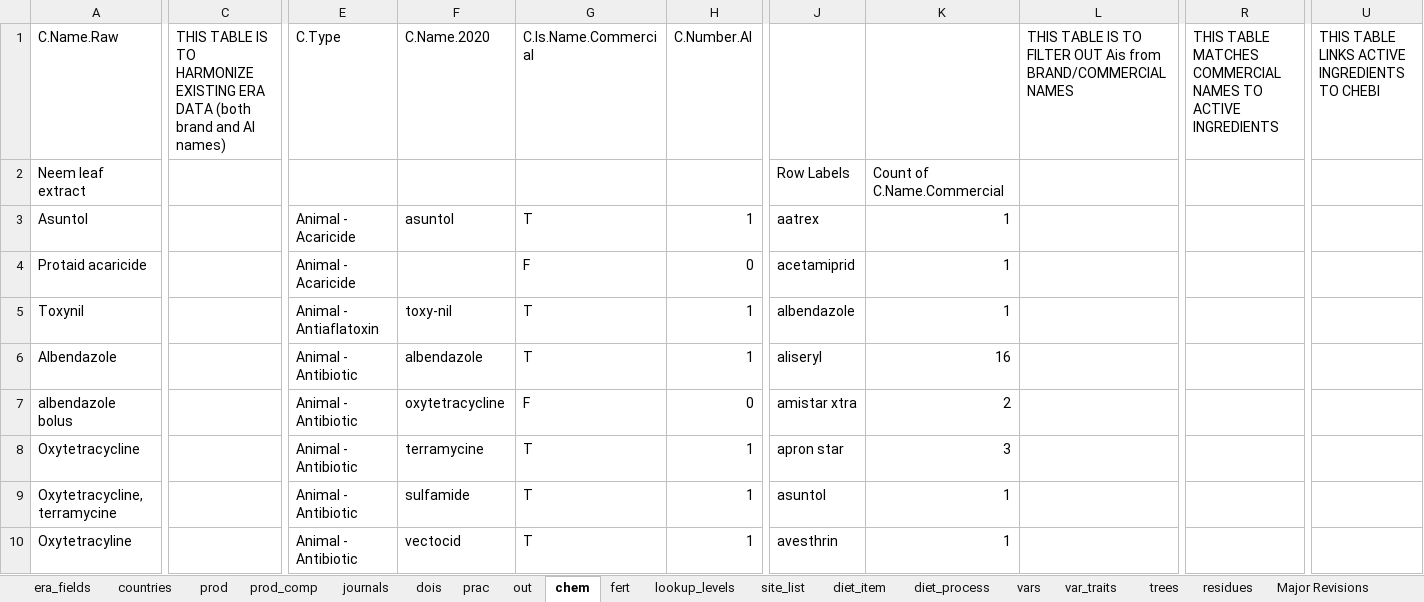
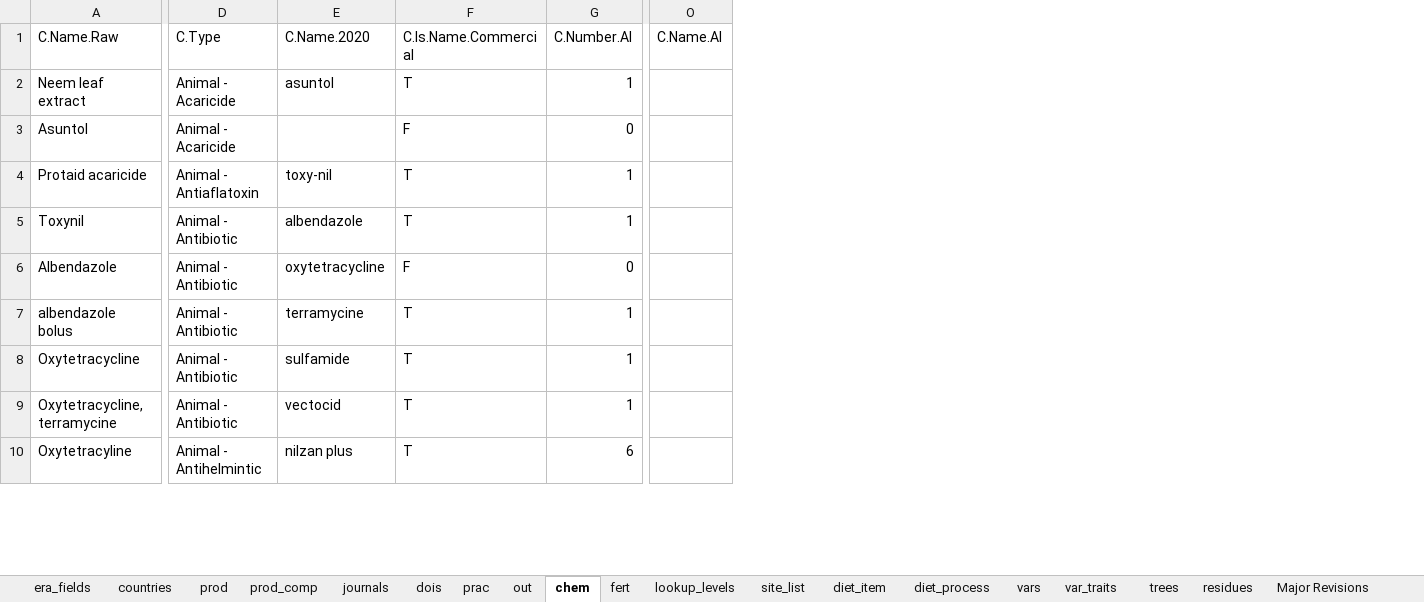
Before and after one commit to peetmate/era_codes, an Excel workbook: era_master_sheet.xlsx, sheet chem, drawn as a sheet; only a part is shown, gaps mark what is left out; values as stored, in another font and other column widths than the file's, no cell formats; removed rows and columns are numbered as before the commit, all else as after; the diff covers the shown part only; the diff names each change by its address in the sheet, - before the commit and + after, or states it on an @@ line.

Commit message:
updates to chemicals tab

```diff
--- a/era_master_sheet.xlsx (sheet chem)
+++ b/era_master_sheet.xlsx (sheet chem)
-column C, row 1: THIS TABLE IS TO HARMONIZE EXISTING ERA DATA (both brand and AI names)
-column J, rows 2-10: Row Labels | aatrex | acetamiprid | albendazole | aliseryl | amistar xtra | apron star | asuntol | avesthrin
-column K, rows 2-10: Count of C.Name.Commercial | 1 | 1 | 1 | 16 | 2 | 3 | 1 | 1
-column L, row 1: THIS TABLE IS TO FILTER OUT Ais from BRAND/COMMERCIAL NAMES
-column R, row 1: THIS TABLE MATCHES COMMERCIAL NAMES TO ACTIVE INGREDIENTS
+column O (C.Name.AI), empty
-column U, row 1: THIS TABLE LINKS ACTIVE INGREDIENTS TO CHEBI
-D2 (C.Type): (empty)
+D2 (C.Type): Animal - Acaricide
-E2 (C.Name.2020): (empty)
+E2 (C.Name.2020): asuntol
-F2 (C.Is.Name.Commercial): (empty)
+F2 (C.Is.Name.Commercial): T
-G2 (C.Number.AI): (empty)
+G2 (C.Number.AI): 1
-E3 (C.Name.2020): asuntol
+E3 (C.Name.2020): (empty)
-F3 (C.Is.Name.Commercial): T
+F3 (C.Is.Name.Commercial): F
-G3 (C.Number.AI): 1
+G3 (C.Number.AI): 0
-D4 (C.Type): Animal - Acaricide
+D4 (C.Type): Animal - Antiaflatoxin
-E4 (C.Name.2020): (empty)
+E4 (C.Name.2020): toxy-nil
-F4 (C.Is.Name.Commercial): F
+F4 (C.Is.Name.Commercial): T
-G4 (C.Number.AI): 0
+G4 (C.Number.AI): 1
-D5 (C.Type): Animal - Antiaflatoxin
+D5 (C.Type): Animal - Antibiotic
-E5 (C.Name.2020): toxy-nil
+E5 (C.Name.2020): albendazole
-E6 (C.Name.2020): albendazole
+E6 (C.Name.2020): oxytetracycline
-F6 (C.Is.Name.Commercial): T
+F6 (C.Is.Name.Commercial): F
-G6 (C.Number.AI): 1
+G6 (C.Number.AI): 0
-E7 (C.Name.2020): oxytetracycline
+E7 (C.Name.2020): terramycine
-F7 (C.Is.Name.Commercial): F
+F7 (C.Is.Name.Commercial): T
-G7 (C.Number.AI): 0
+G7 (C.Number.AI): 1
-E8 (C.Name.2020): terramycine
+E8 (C.Name.2020): sulfamide
-E9 (C.Name.2020): sulfamide
+E9 (C.Name.2020): vectocid
-D10 (C.Type): Animal - Antibiotic
+D10 (C.Type): Animal - Antihelmintic
-E10 (C.Name.2020): vectocid
+E10 (C.Name.2020): nilzan plus
-G10 (C.Number.AI): 1
+G10 (C.Number.AI): 6
```
Also changed, not shown: 264 edited cells elsewhere in this sheet, sheet fert, cell formats, formulas that keep their value.
